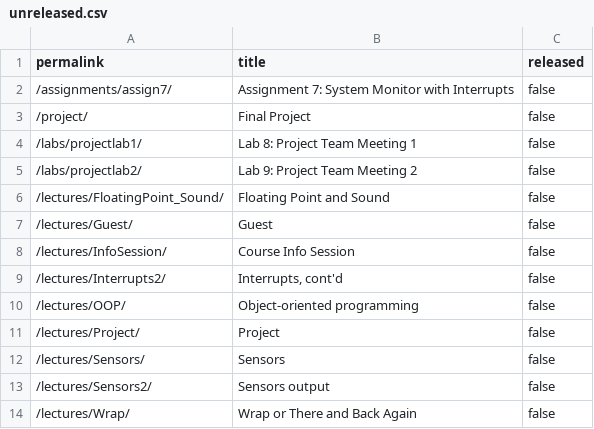
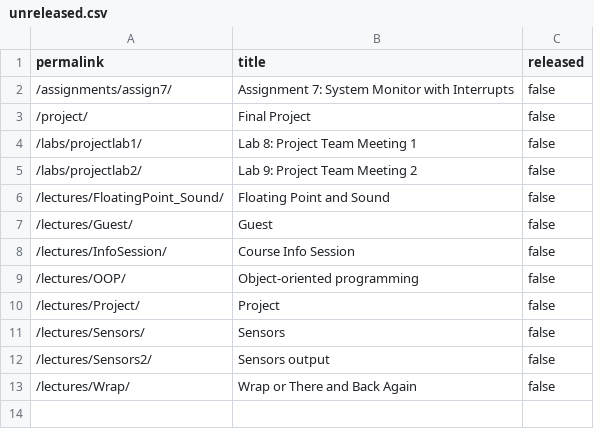
Before and after one commit to cs107e/courseware, a CSV file: _data/unreleased.csv, drawn as a sheet; the diff names each change by its address in the sheet, - before the commit and + after, or states it on an @@ line.

Commit message:
release lecture commit afb268179f033ae340befde64412a49b4289b347 Author: Julie Zelenski <zelenski@users.noreply.github.com> Date:   Mon Nov 11 09:37:06 2024 -0800
    release lecture

```diff
--- a/_data/unreleased.csv
+++ b/_data/unreleased.csv
-row 9: /lectures/Interrupts2/ | Interrupts, cont'd | false
```
Also changed, not shown: 4 other files.
